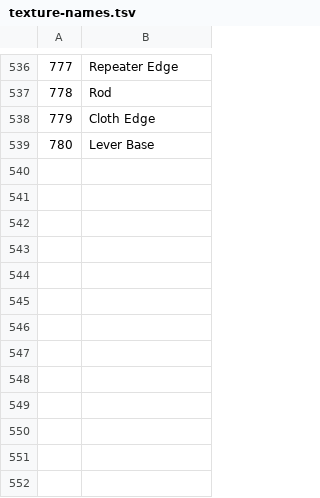
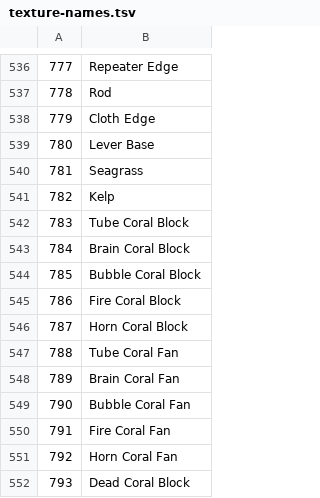
Before and after one commit to Aaron-1992/Blockcraft, a TSV file: res/texture-names.tsv, drawn as a sheet; only a part is shown, gaps mark what is left out; the diff names each change by its address in the sheet, - before the commit and + after, or states it on an @@ line.

```diff
--- a/res/texture-names.tsv
+++ b/res/texture-names.tsv
+row 540: 781 | Seagrass
+row 541: 782 | Kelp
+row 542: 783 | Tube Coral Block
+row 543: 784 | Brain Coral Block
+row 544: 785 | Bubble Coral Block
+row 545: 786 | Fire Coral Block
+row 546: 787 | Horn Coral Block
+row 547: 788 | Tube Coral Fan
+row 548: 789 | Brain Coral Fan
+row 549: 790 | Bubble Coral Fan
+row 550: 791 | Fire Coral Fan
+row 551: 792 | Horn Coral Fan
+row 552: 793 | Dead Coral Block
```
Also changed, not shown: 47 other files.
